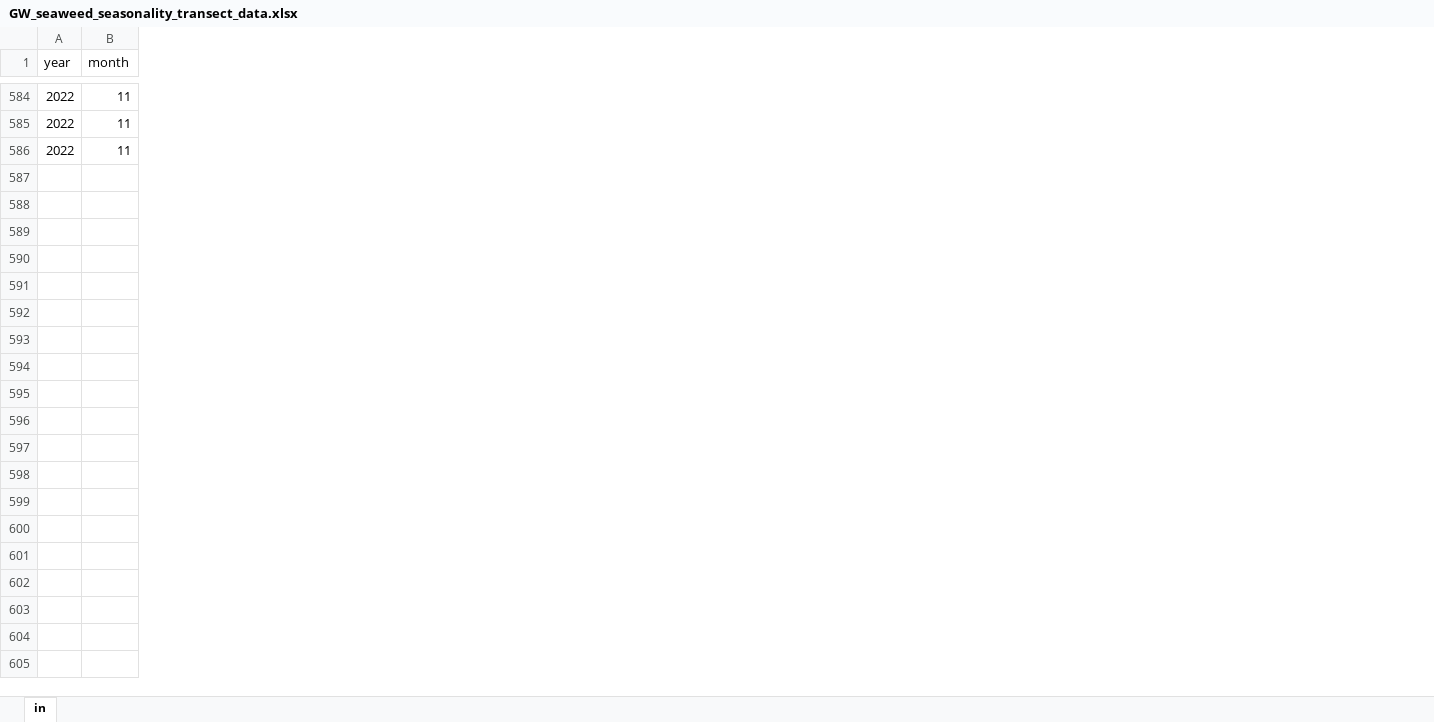
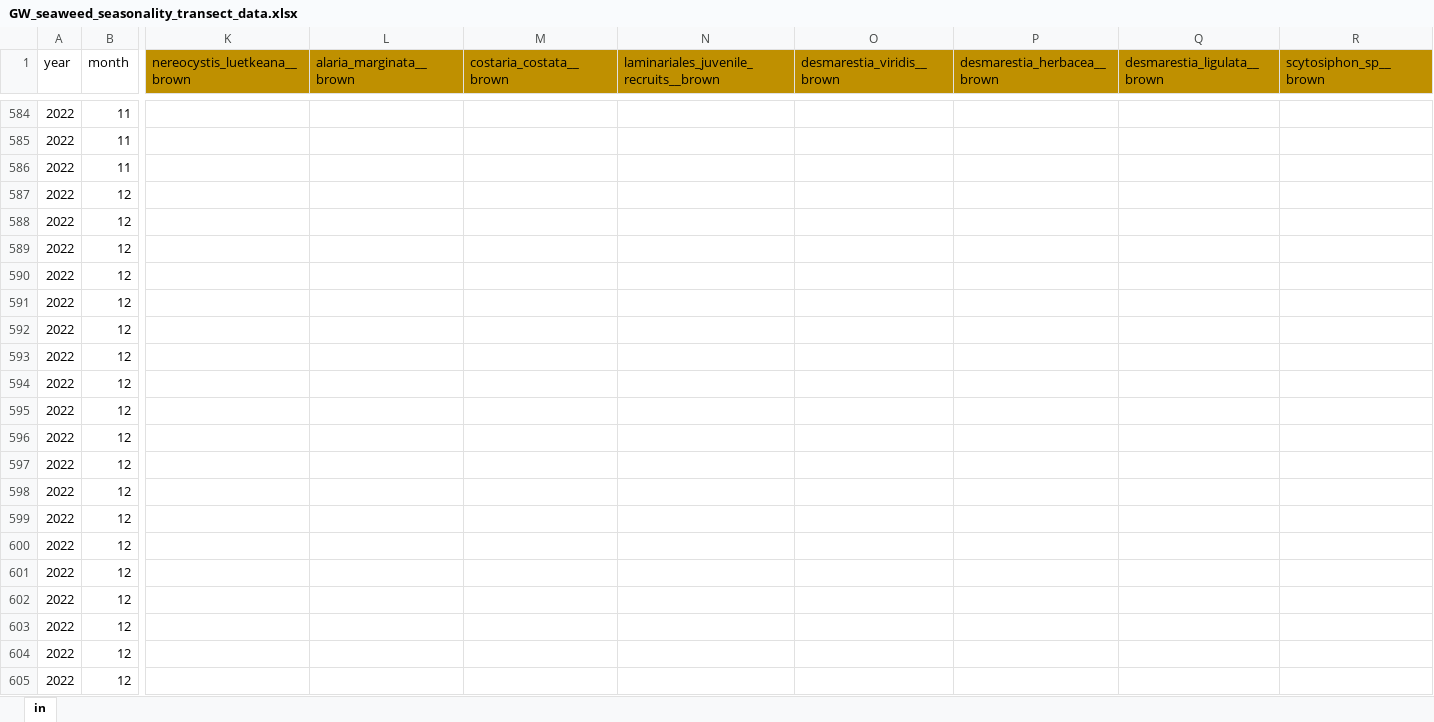
Before and after one commit to siobhanschenk/GW_seaweed_seasonality_transects, an Excel workbook: GW_seaweed_seasonality_transect_data.xlsx, sheet in, drawn as a sheet; only a part is shown, gaps mark what is left out; values as stored, in another font and other column widths than the file's, no borders; rows hold the shown columns only; the diff covers the shown part only; the diff names each change by its address in the sheet, - before the commit and + after, or states it on an @@ line.

Commit message:
december 2022 transects

```diff
--- a/GW_seaweed_seasonality_transect_data.xlsx (sheet in)
+++ b/GW_seaweed_seasonality_transect_data.xlsx (sheet in)
@@ column K (nereocystis_luetkeana__brown) unhidden, empty @@
@@ column L (alaria_marginata__brown) unhidden, empty @@
@@ column M (costaria_costata__brown) unhidden, empty @@
@@ column N unhidden, row 1: laminariales_juvenile_recruits__brown @@
@@ column O (desmarestia_viridis__brown) unhidden, empty @@
@@ column P (desmarestia_herbacea__brown) unhidden, empty @@
@@ column Q (desmarestia_ligulata__brown) unhidden, empty @@
@@ column R (scytosiphon_sp__brown) unhidden, empty @@
+row 587: 2022 | 12
+row 588: 2022 | 12
+row 589: 2022 | 12
+row 590: 2022 | 12
+row 591: 2022 | 12
+row 592: 2022 | 12
+row 593: 2022 | 12
+row 594: 2022 | 12
+row 595: 2022 | 12
+row 596: 2022 | 12
+row 597: 2022 | 12
+row 598: 2022 | 12
+row 599: 2022 | 12
+row 600: 2022 | 12
+row 601: 2022 | 12
+row 602: 2022 | 12
+row 603: 2022 | 12
+row 604: 2022 | 12
+row 605: 2022 | 12
```
Also changed, not shown: 24 added rows elsewhere in this sheet, GW_seaweed_reproductive_timing.xlsx.
